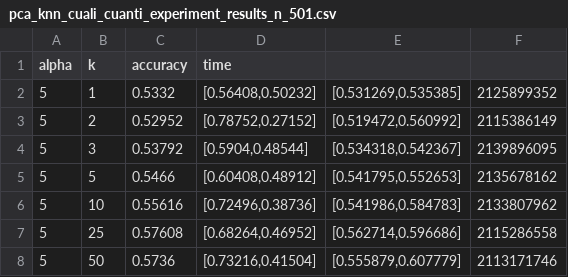
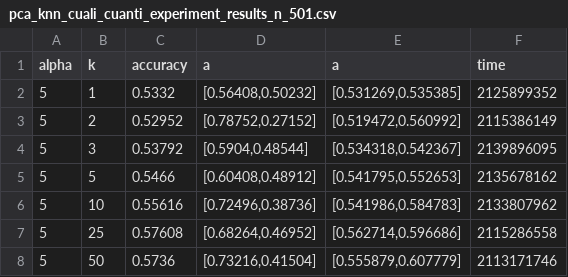
Before and after one commit to CatOfTheCannals/knn_pca_metnum_tp2, a CSV file: data/results/pca_knn_cuali_cuanti_experiment_results_n_501.csv, drawn as a sheet; only a part is shown.

```diff
--- a/data/results/pca_knn_cuali_cuanti_experiment_results_n_501.csv
+++ b/data/results/pca_knn_cuali_cuanti_experiment_results_n_501.csv
@@ -1,2 +1,2 @@
-alpha,k,accuracy,time
+alpha,k,accuracy,a,a,time
 5,1,0.5332,"[0.56408,0.50232]","[0.531269,0.535385]",2125899352
```
Also changed, not shown: data/results/pca_knn_cuali_cuanti_experiment_results_n_10001.csv, data/results/pca_knn_cuali_cuanti_experiment_results_n_12501.csv, 5 other files.
